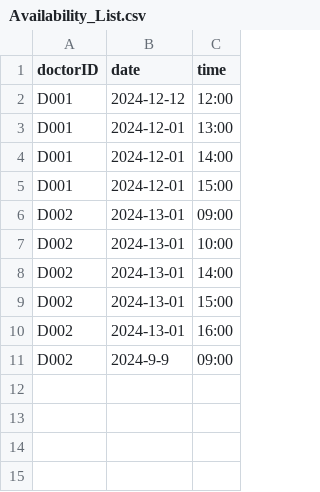
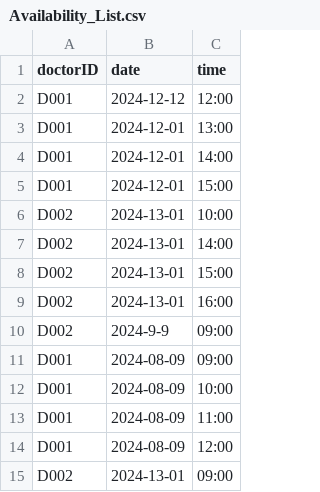
Before and after one commit to kritp03/SC2002-HMS-Group3, a CSV file: HMS/data/Availability_List.csv, drawn as a sheet.

```diff
--- a/HMS/data/Availability_List.csv
+++ b/HMS/data/Availability_List.csv
@@ -5,3 +5,2 @@ D001,2024-12-01,14:00
 D001,2024-12-01,15:00
-D002,2024-13-01,09:00
 D002,2024-13-01,10:00
@@ -11 +10,6 @@ D002,2024-13-01,16:00
 D002,2024-9-9,09:00
+D001,2024-08-09,09:00
+D001,2024-08-09,10:00
+D001,2024-08-09,11:00
+D001,2024-08-09,12:00
+D002,2024-13-01,09:00
```
Also changed, not shown: 36 other files.
